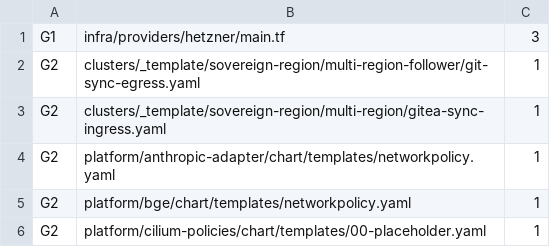
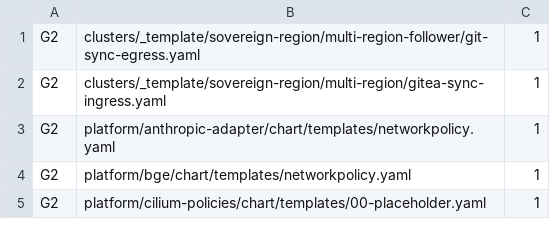
Before and after one commit to openova-io/openova, a TSV file: scripts/network-guards-baseline.tsv, drawn as a sheet; only a part is shown; the diff names each change by its address in the sheet, - before the commit and + after, or states it on an @@ line.

Commit message:
fix(hetzner): open the API port only to declared ranges and close the mesh ports (NET-012)
Refs #7981

```diff
--- a/scripts/network-guards-baseline.tsv
+++ b/scripts/network-guards-baseline.tsv
-row 1: G1 | infra/providers/hetzner/main.tf | 3
```
Also changed, not shown: 5 other files.
